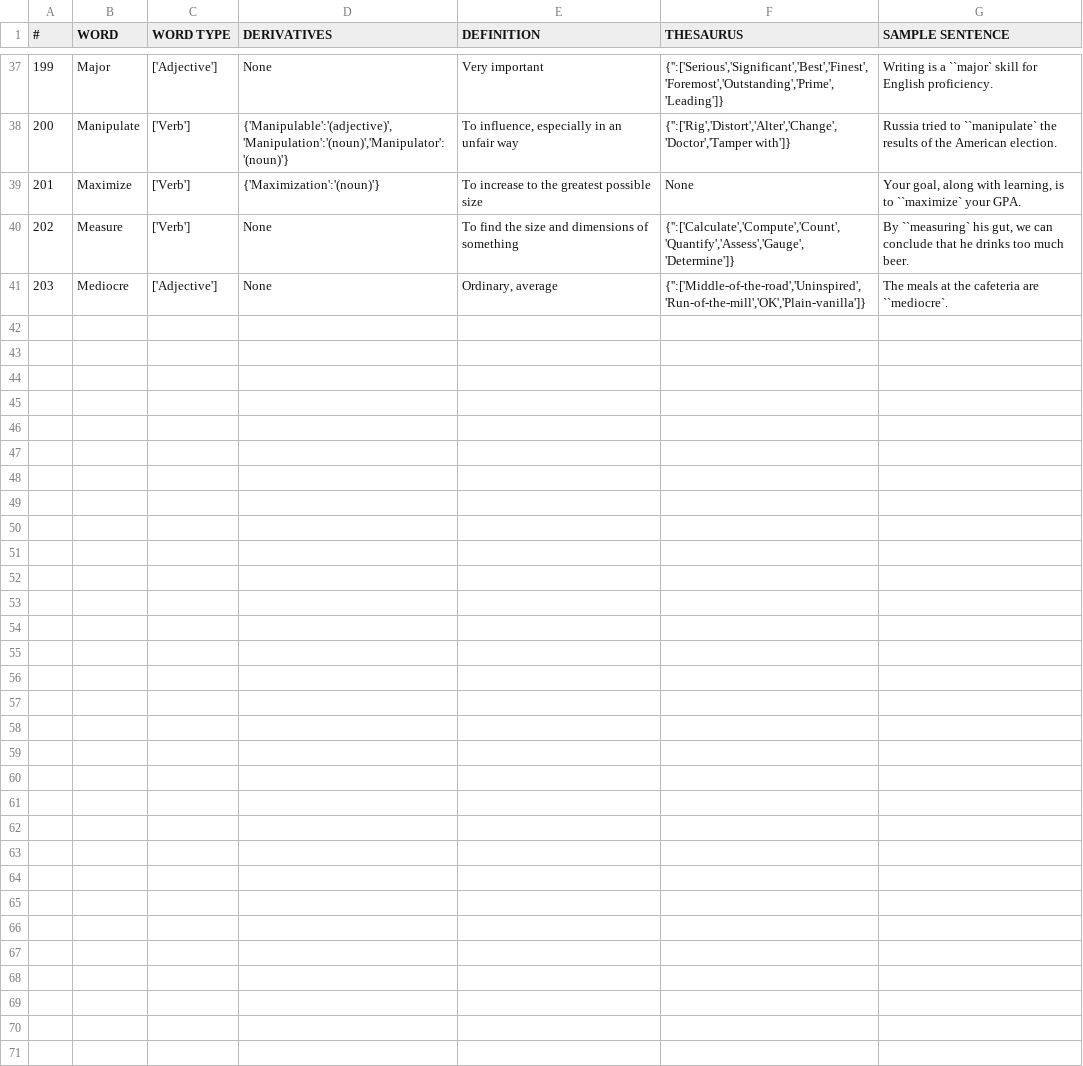
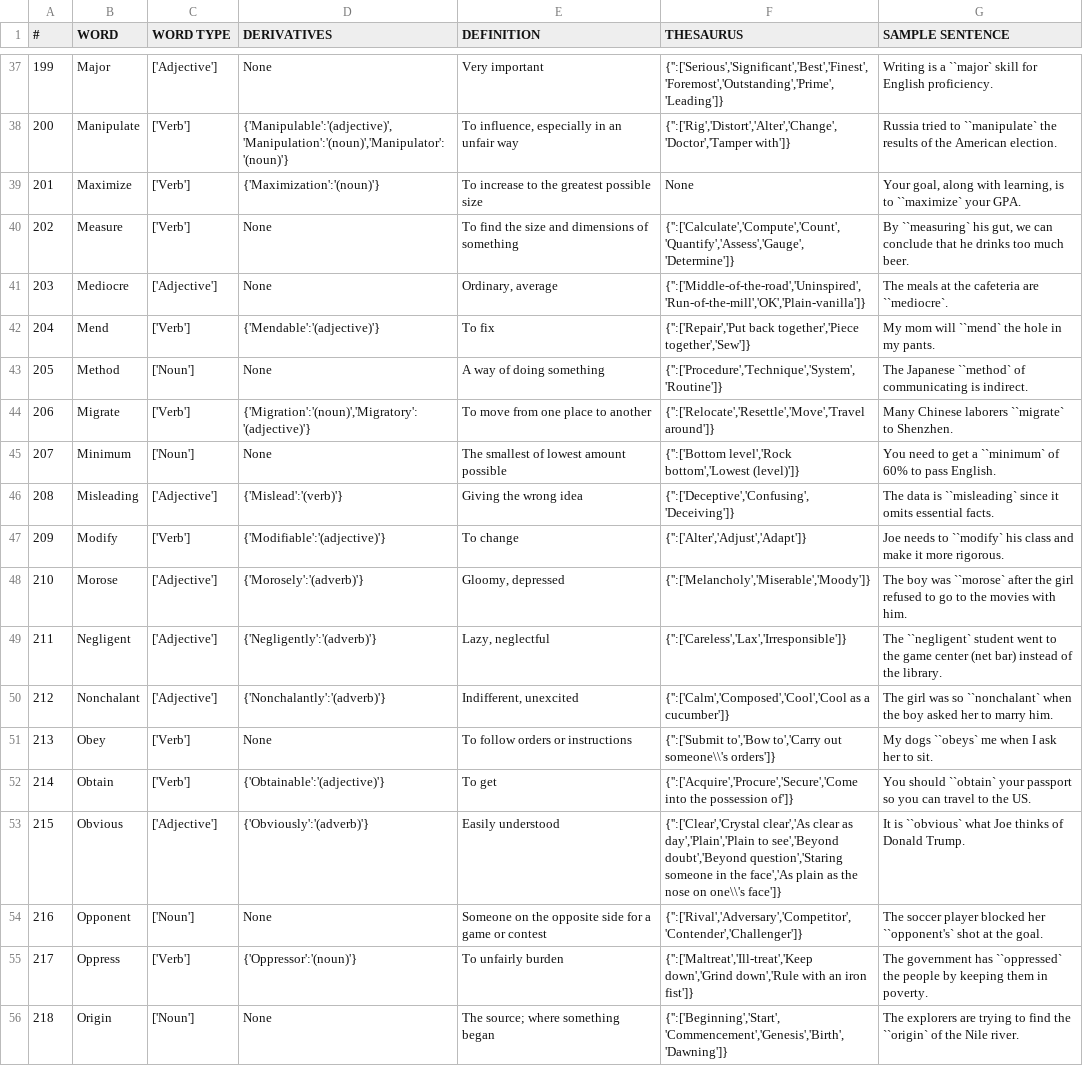
Before and after one commit to Yee172/AlphabetQs, a CSV file: Lib/E_alphabet_volume_2.csv, drawn as a sheet; only a part is shown, gaps mark what is left out.

Commit message:
update

```diff
--- a/Lib/E_alphabet_volume_2.csv
+++ b/Lib/E_alphabet_volume_2.csv
@@ -41 +41,16 @@
 203,Mediocre,"['Adjective']",None,"Ordinary, average","{'':['Middle-of-the-road','Uninspired','Run-of-the-mill','OK','Plain-vanilla']}","The meals at the cafeteria are ``mediocre`."
+204,Mend,"['Verb']","{'Mendable':'(adjective)'}","To fix","{'':['Repair','Put back together','Piece together','Sew']}","My mom will ``mend` the hole in my pants."
+205,Method,"['Noun']",None,"A way of doing something","{'':['Procedure','Technique','System','Routine']}","The Japanese ``method` of communicating is indirect."
+206,Migrate,"['Verb']","{'Migration':'(noun)','Migratory':'(adjective)'}","To move from one place to another","{'':['Relocate','Resettle','Move','Travel around']}","Many Chinese laborers ``migrate` to Shenzhen."
+207,Minimum,"['Noun']",None,"The smallest of lowest amount possible","{'':['Bottom level','Rock bottom','Lowest (level)']}","You need to get a ``minimum` of 60% to pass English."
+208,Misleading,"['Adjective']","{'Mislead':'(verb)'}","Giving the wrong idea","{'':['Deceptive','Confusing','Deceiving']}","The data is ``misleading` since it omits essential facts."
+209,Modify,"['Verb']","{'Modifiable':'(adjective)'}","To change","{'':['Alter','Adjust','Adapt']}","Joe needs to ``modify` his class and make it more rigorous."
+210,Morose,"['Adjective']","{'Morosely':'(adverb)'}","Gloomy, depressed","{'':['Melancholy','Miserable','Moody']}","The boy was ``morose` after the girl refused to go to the movies with him."
+211,Negligent,"['Adjective']","{'Negligently':'(adverb)'}","Lazy, neglectful","{'':['Careless','Lax','Irresponsible']}","The ``negligent` student went to the game center (net bar) instead of the library."
+212,Nonchalant,"['Adjective']","{'Nonchalantly':'(adverb)'}","Indifferent, unexcited","{'':['Calm','Composed','Cool','Cool as a cucumber']}","The girl was so ``nonchalant` when the boy asked her to marry him."
+213,Obey,"['Verb']",None,"To follow orders or instructions","{'':['Submit to','Bow to','Carry out someone\\'s orders']}","My dogs ``obeys` me when I ask her to sit."
+214,Obtain,"['Verb']","{'Obtainable':'(adjective)'}","To get","{'':['Acquire','Procure','Secure','Come into the possession of']}","You should ``obtain` your passport so you can travel to the US."
+215,Obvious,"['Adjective']","{'Obviously':'(adverb)'}","Easily understood","{'':['Clear','Crystal clear','As clear as day','Plain','Plain to see','Beyond doubt','Beyond question','Staring someone in the face','As plain as the nose on one\\'s face']}","It is ``obvious` what Joe thinks of Donald Trump."
+216,Opponent,"['Noun']",None,"Someone on the opposite side for a game or contest","{'':['Rival','Adversary','Competitor','Contender','Challenger']}","The soccer player blocked her ``opponent's` shot at the goal."
+217,Oppress,"['Verb']","{'Oppressor':'(noun)'}","To unfairly burden","{'':['Maltreat','Ill-treat','Keep down','Grind down','Rule with an iron fist']}","The government has ``oppressed` the people by keeping them in poverty."
+218,Origin,"['Noun']",None,"The source; where something began","{'':['Beginning','Start','Commencement','Genesis','Birth','Dawning']}","The explorers are trying to find the ``origin` of the Nile river."
```
